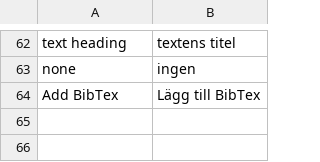
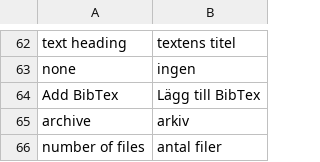
Before and after one commit to pekrau/mdbook, a CSV file: translations.csv, drawn as a sheet; only a part is shown, gaps mark what is left out; the diff names each change by its address in the sheet, - before the commit and + after, or states it on an @@ line.

```diff
--- a/translations.csv
+++ b/translations.csv
+row 65: archive | arkiv
+row 66: number of files | antal filer
```
Also changed, not shown: 8 other files.
